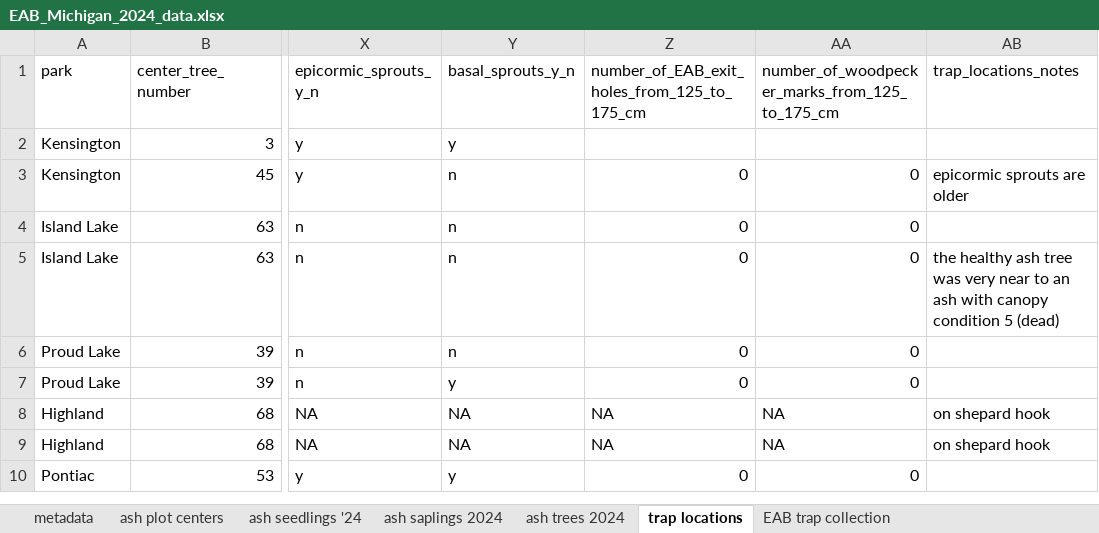
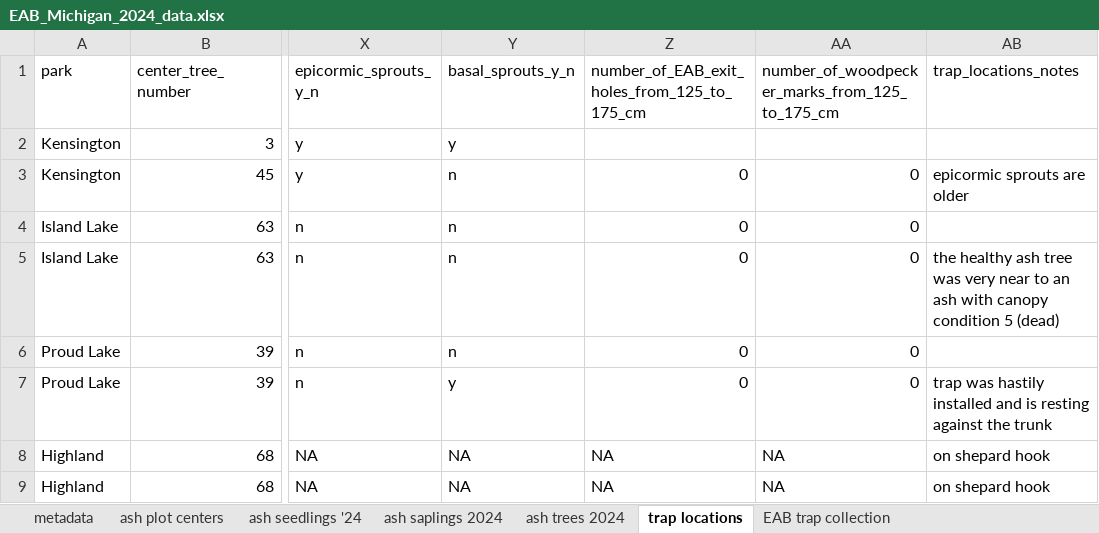
Before and after one commit to KPerryLab/EAB_Michigan_2024_2025, an Excel workbook: EAB_Michigan_2024_data.xlsx, sheet trap locations, drawn as a sheet; only a part is shown, gaps mark what is left out; the shorter side is filled out with more unchanged rows; values as stored, in another font and other column widths than the file's, no borders; the diff names each change by its address in the sheet, - before the commit and + after, or states it on an @@ line.

```diff
--- a/EAB_Michigan_2024_data.xlsx (sheet trap locations)
+++ b/EAB_Michigan_2024_data.xlsx (sheet trap locations)
-AB7 (trap_locations_notes): (empty)
+AB7 (trap_locations_notes): trap was hastily installed and is resting against the trunk
```
Also changed, not shown: sheet ash saplings 2024, sheet ash trees 2024, sheet ash seedlings '24.
